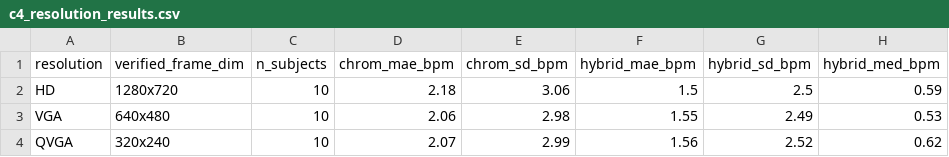
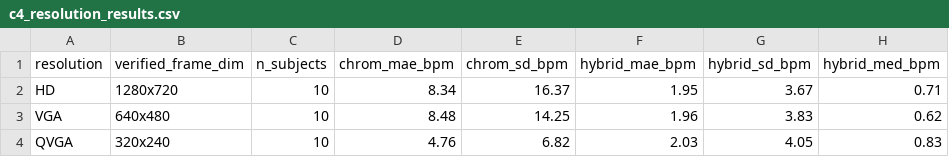
Before and after one commit to saadtahmid/SP_CUP_27, a CSV file: artifacts/constraints/c4_resolution_results.csv, drawn as a sheet.

```diff
--- a/artifacts/constraints/c4_resolution_results.csv
+++ b/artifacts/constraints/c4_resolution_results.csv
@@ -1,4 +1,4 @@
 resolution,verified_frame_dim,n_subjects,chrom_mae_bpm,chrom_sd_bpm,hybrid_mae_bpm,hybrid_sd_bpm,hybrid_med_bpm
-HD,1280x720,10,2.18,3.06,1.5,2.5,0.59
-VGA,640x480,10,2.06,2.98,1.55,2.49,0.53
-QVGA,320x240,10,2.07,2.99,1.56,2.52,0.62
+HD,1280x720,10,8.34,16.37,1.95,3.67,0.71
+VGA,640x480,10,8.48,14.25,1.96,3.83,0.62
+QVGA,320x240,10,4.76,6.82,2.03,4.05,0.83
```
Also changed, not shown: artifacts/constraints/c1_degradation_curve.csv, artifacts/cross_dataset/pure_protocol_summary.csv, 44 other files.
